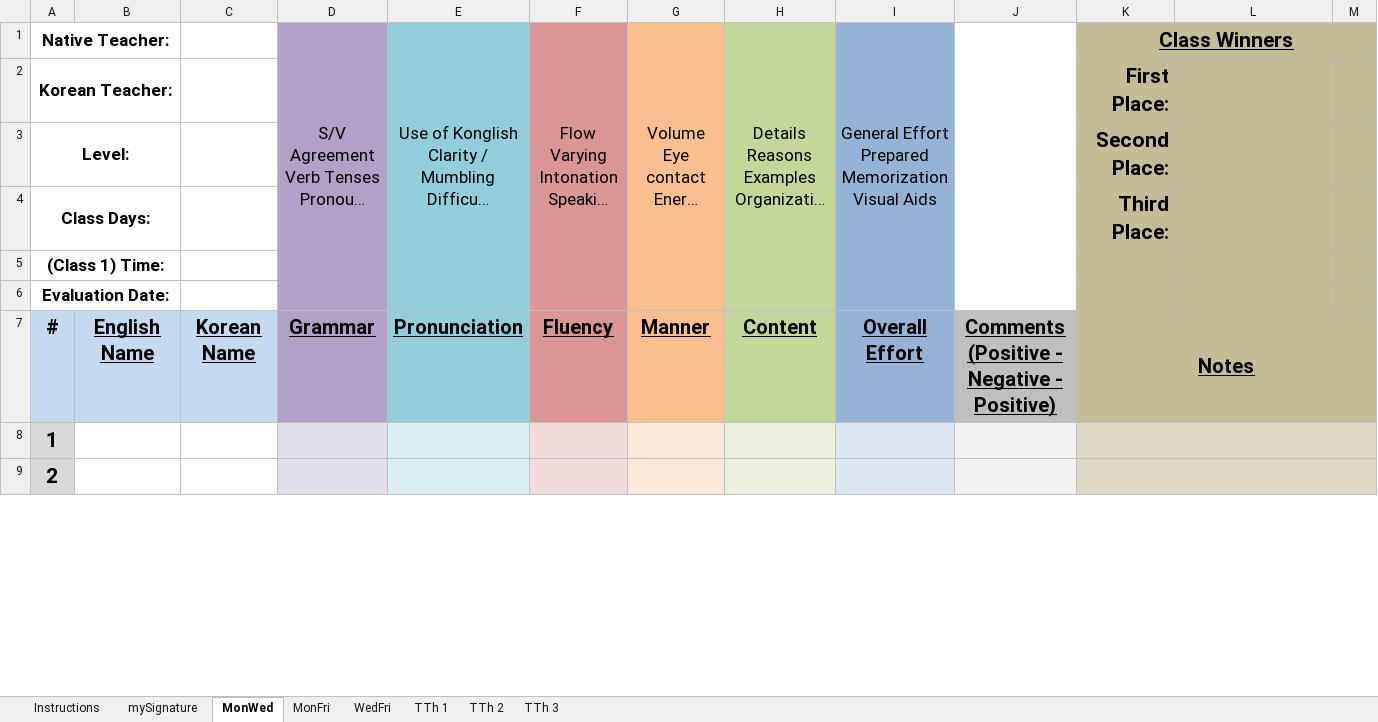
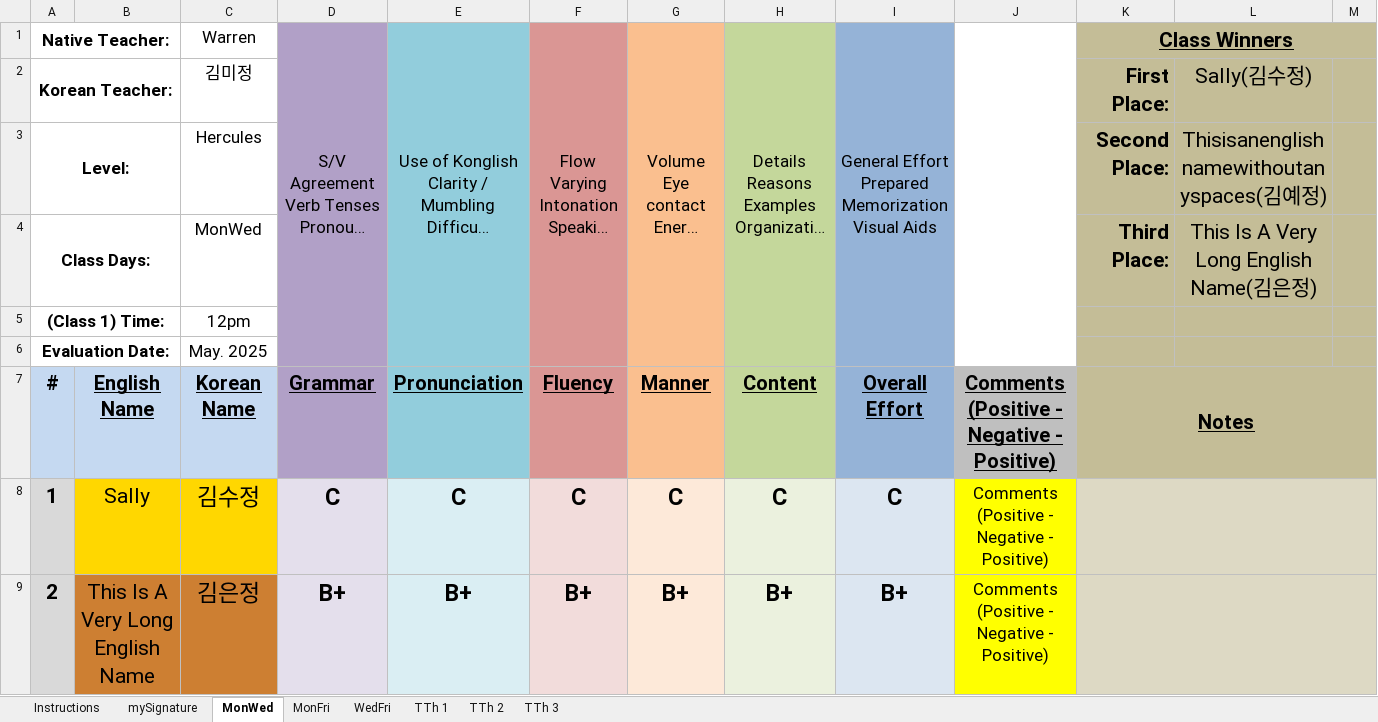
Before and after one commit to papercutter0324/SpeakingEvals, an Excel workbook: Speaking Eval Reports (v2.4.0).xlsm, sheet MonWed, drawn as a sheet; only a part is shown; long unchanged cells end in …; values as stored, in another font and other column widths than the file's, no borders; charts and pictures not drawn; the diff covers the shown part only; the diff names each change by its address in the sheet, - before the commit and + after, or states it on an @@ line.

Commit message:
Add files via upload

```diff
--- a/Speaking Eval Reports (v2.4.0).xlsm (sheet MonWed)
+++ b/Speaking Eval Reports (v2.4.0).xlsm (sheet MonWed)
-C1: (empty)
+C1: Warren
-C2: (empty)
+C2: 김미정
-L2: (empty)
+L2: Sally(김수정)
-C3: (empty)
+C3: Hercules
-L3: (empty)
+L3: Thisisanenglishnamewithoutanyspaces(김예정)
-C4: (empty)
+C4: MonWed
-L4: (empty)
+L4: This Is A Very Long English Name(김은정)
-C5: (empty)
+C5: 12pm
-C6: (empty)
+C6: May. 2025
-B8: (empty)
+B8: Sally
-B8:C8 fill: none
+B8:C8 fill: #FFD700
-C8: (empty)
+C8: 김수정
-D8: (empty)
+D8: C
-E8: (empty)
+E8: C
-F8: (empty)
+F8: C
-G8: (empty)
+G8: C
-H8: (empty)
+H8: C
-I8: (empty)
+I8: C
-J8:J9: (empty)
+J8:J9: Comments (Positive - Negative - Positive)
-J8:J9 fill: #F2F2F2
+J8:J9 fill: #FFFF00
-B9: (empty)
+B9: This Is A Very Long English Name
-B9:C9 fill: none
+B9:C9 fill: #CD7F32
-C9: (empty)
+C9: 김은정
-D9: (empty)
+D9: B+
-E9: (empty)
+E9: B+
-F9: (empty)
+F9: B+
-G9: (empty)
+G9: B+
-H9: (empty)
+H9: B+
-I9: (empty)
+I9: B+
```
Also changed, not shown: 9 edited cells and cell formats elsewhere in this sheet, sheet TTh 1, sheet TTh 2, sheet TTh 3, sheet WedFri, sheet MonFri, hidden cells, charts or pictures.
